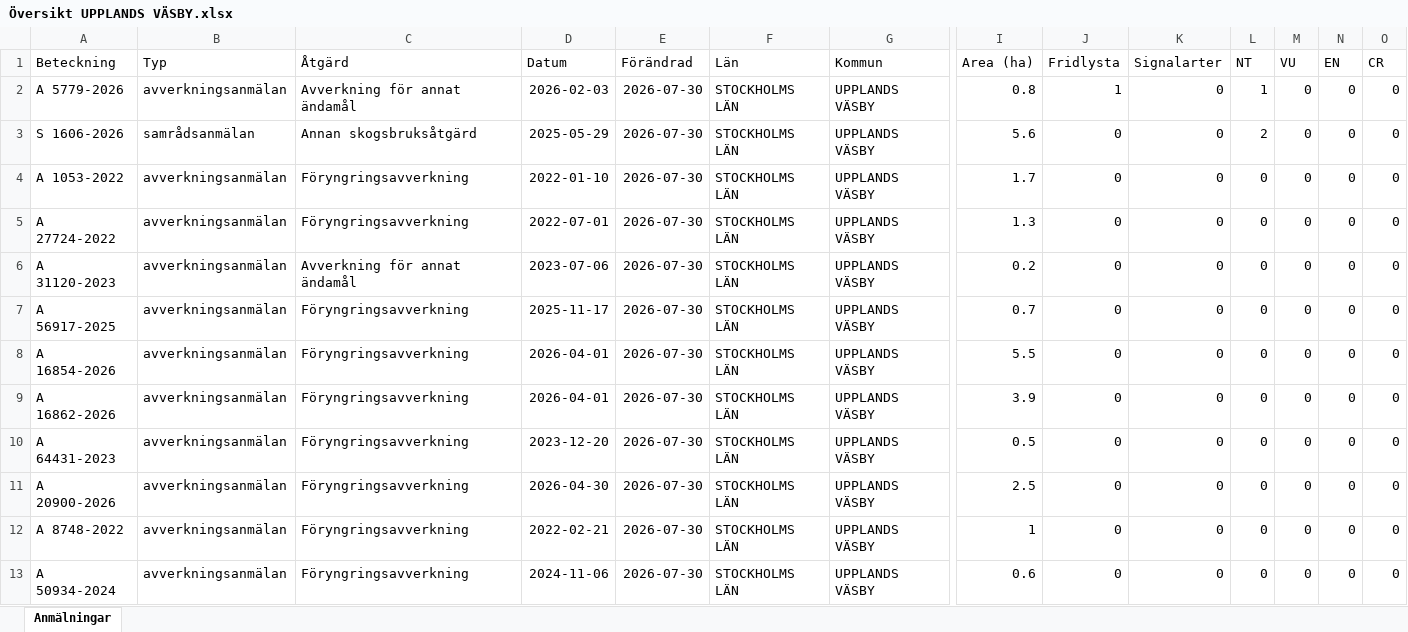
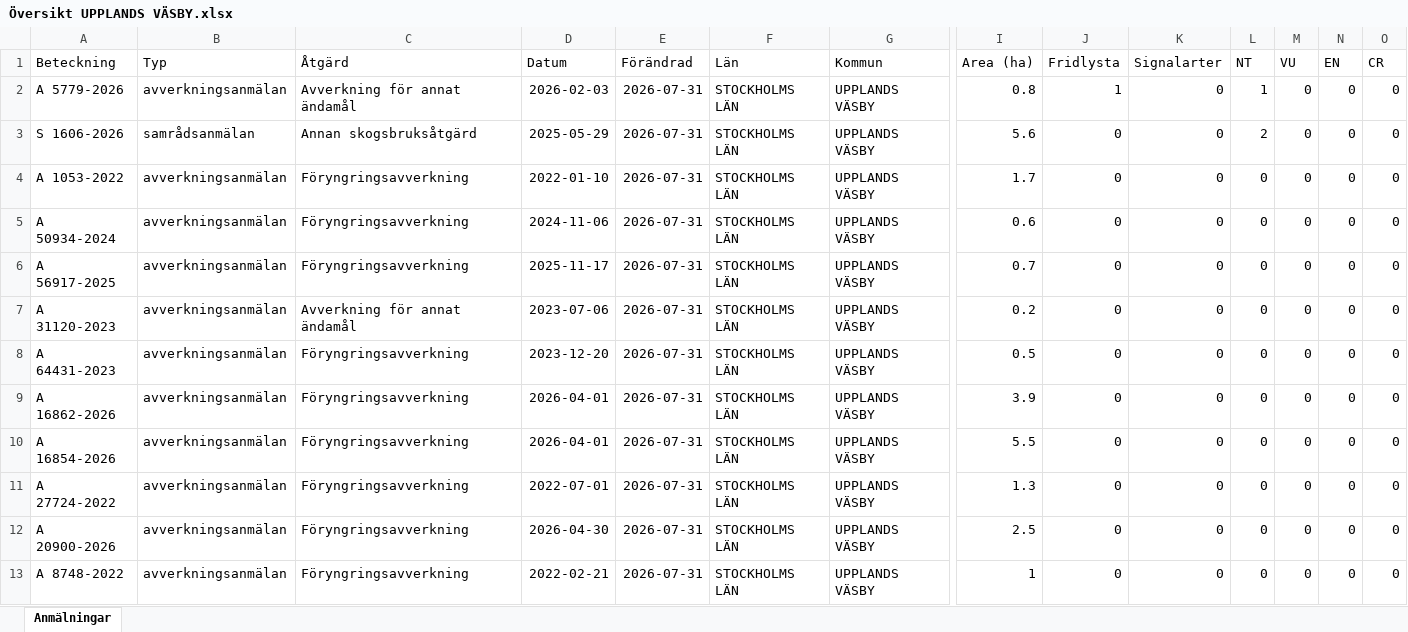
Before and after one commit to klasma/Logging_0114, an Excel workbook: Översikt UPPLANDS VÄSBY.xlsx, sheet Anmälningar, drawn as a sheet; only a part is shown, gaps mark what is left out; values as stored, in another font and other column widths than the file's, no borders; removed rows and columns are numbered as before the commit, all else as after; rows hold the shown columns only; the diff names each change by its address in the sheet, - before the commit and + after, or states it on an @@ line.

```diff
--- a/Översikt UPPLANDS VÄSBY.xlsx (sheet Anmälningar)
+++ b/Översikt UPPLANDS VÄSBY.xlsx (sheet Anmälningar)
-E2:E5 (Förändrad): 2026-07-30
+E2:E5 (Förändrad): 2026-07-31
-A5 (Beteckning): A 27724-2022
+A5 (Beteckning): A 50934-2024
-D5 (Datum): 2022-07-01
+D5 (Datum): 2024-11-06
-I5 (Area (ha)): 1.3
+I5 (Area (ha)): 0.6
-row 6: A 31120-2023 | avverkningsanmälan | Avverkning för annat ändamål | 2023-07-06 | 2026-07-30 | STOCKHOLMS LÄN | UPPLANDS VÄSBY | 0.2 | 0 | 0 | 0 | 0 | 0 | 0
-E6 (Förändrad): 2026-07-30
+E6 (Förändrad): 2026-07-31
+row 7: A 31120-2023 | avverkningsanmälan | Avverkning för annat ändamål | 2023-07-06 | 2026-07-31 | STOCKHOLMS LÄN | UPPLANDS VÄSBY | 0.2 | 0 | 0 | 0 | 0 | 0 | 0
-A8 (Beteckning): A 16854-2026
+A8 (Beteckning): A 64431-2023
-D8 (Datum): 2026-04-01
+D8 (Datum): 2023-12-20
-E8:E10 (Förändrad): 2026-07-30
+E8:E10 (Förändrad): 2026-07-31
-I8 (Area (ha)): 5.5
+I8 (Area (ha)): 0.5
-A10 (Beteckning): A 64431-2023
+A10 (Beteckning): A 16854-2026
-D10 (Datum): 2023-12-20
+D10 (Datum): 2026-04-01
-I10 (Area (ha)): 0.5
+I10 (Area (ha)): 5.5
+row 11: A 27724-2022 | avverkningsanmälan | Föryngringsavverkning | 2022-07-01 | 2026-07-31 | STOCKHOLMS LÄN | UPPLANDS VÄSBY | 1.3 | 0 | 0 | 0 | 0 | 0 | 0
-E12:E13 (Förändrad): 2026-07-30
+E12:E13 (Förändrad): 2026-07-31
-row 13: A 50934-2024 | avverkningsanmälan | Föryngringsavverkning | 2024-11-06 | 2026-07-30 | STOCKHOLMS LÄN | UPPLANDS VÄSBY | 0.6 | 0 | 0 | 0 | 0 | 0 | 0
```
Also changed, not shown: artfynd/A 5779-2026 artfynd.xlsx, artfynd/S 1606-2026 artfynd.xlsx, 9 other files.
